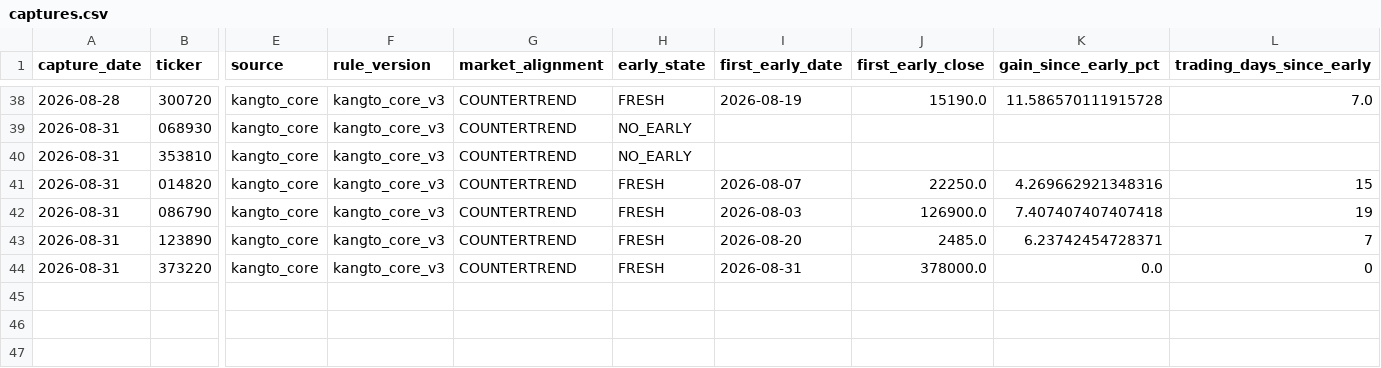
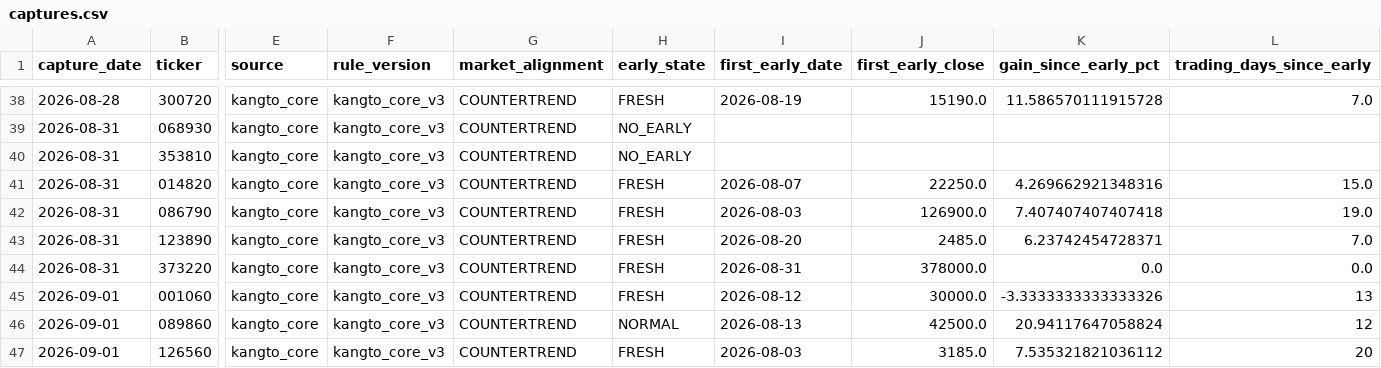
Before and after one commit to UDONGSALI/korea-stock-scanner, a CSV file: data/captures.csv, drawn as a sheet; only a part is shown, gaps mark what is left out; rows hold the shown columns only; the diff names each change by its address in the sheet, - before the commit and + after, or states it on an @@ line.

```diff
--- a/data/captures.csv
+++ b/data/captures.csv
-L41 (trading_days_since_early): 15
+L41 (trading_days_since_early): 15.0
-L42 (trading_days_since_early): 19
+L42 (trading_days_since_early): 19.0
-L43 (trading_days_since_early): 7
+L43 (trading_days_since_early): 7.0
-L44 (trading_days_since_early): 0
+L44 (trading_days_since_early): 0.0
+row 45: 2026-09-01 | 001060 | kangto_core | kangto_core_v3 | COUNTERTREND | FRESH | 2026-08-12 | 30000.0 | -3.3333333333333326 | 13
+row 46: 2026-09-01 | 089860 | kangto_core | kangto_core_v3 | COUNTERTREND | NORMAL | 2026-08-13 | 42500.0 | 20.94117647058824 | 12
+row 47: 2026-09-01 | 126560 | kangto_core | kangto_core_v3 | COUNTERTREND | FRESH | 2026-08-03 | 3185.0 | 7.535321821036112 | 20
```
Also changed, not shown: data/early_registry.csv, data/early_tracking.csv, 4 other files.
